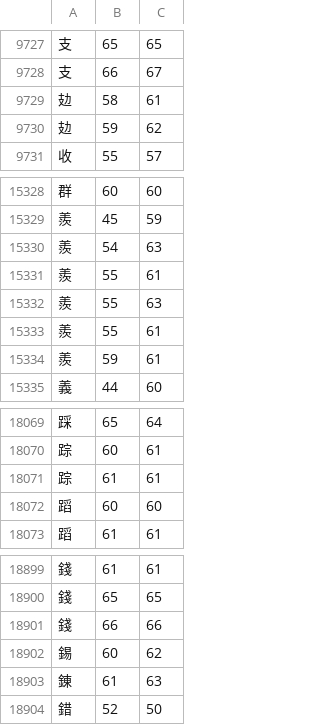
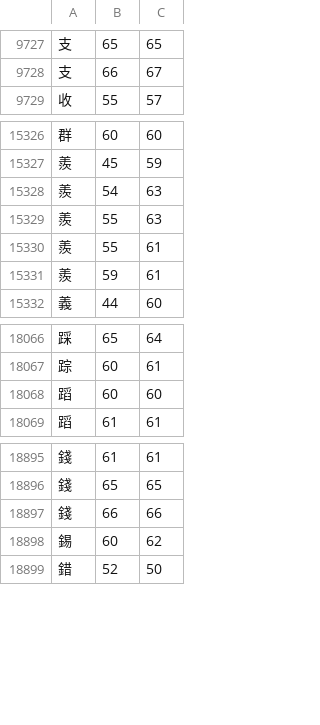
Before and after one commit to KarlTDebiec/Scinoephile, a CSV file: scinoephile/data/ocr/char_dims_1.csv, drawn as a sheet; only a part is shown, gaps mark what is left out; the diff names each change by its address in the sheet, - before the commit and + after, or states it on an @@ line.

```diff
--- a/scinoephile/data/ocr/char_dims_1.csv
+++ b/scinoephile/data/ocr/char_dims_1.csv
-row 9729: 攰 | 58 | 61
-row 9730: 攰 | 59 | 62
-row 15331: 羨 | 55 | 61
-row 18071: 踪 | 61 | 61
-row 18903: 錬 | 61 | 63
```
Also changed, not shown: scinoephile/data/ocr/char_pair_gaps.csv.
